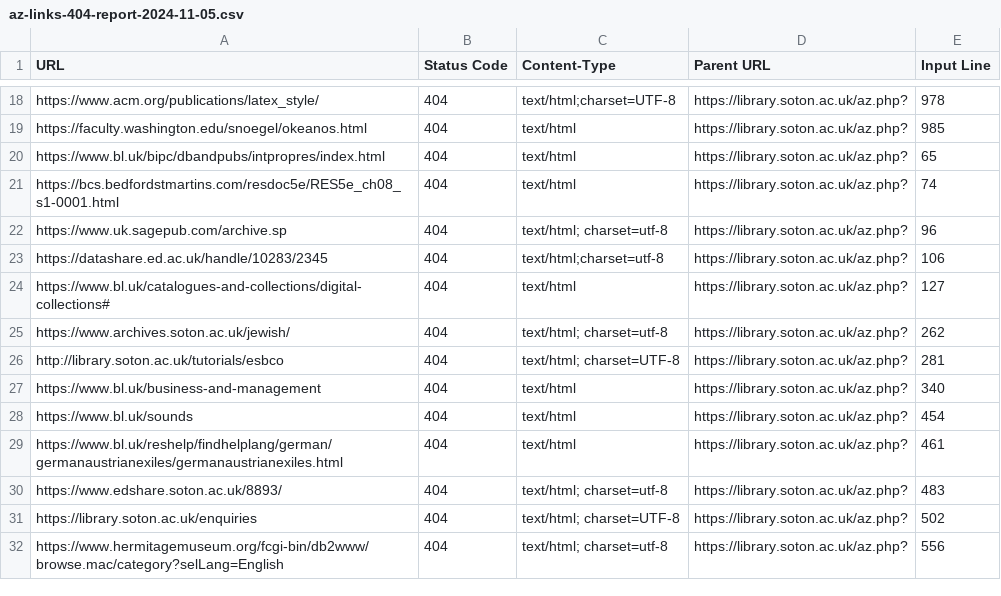
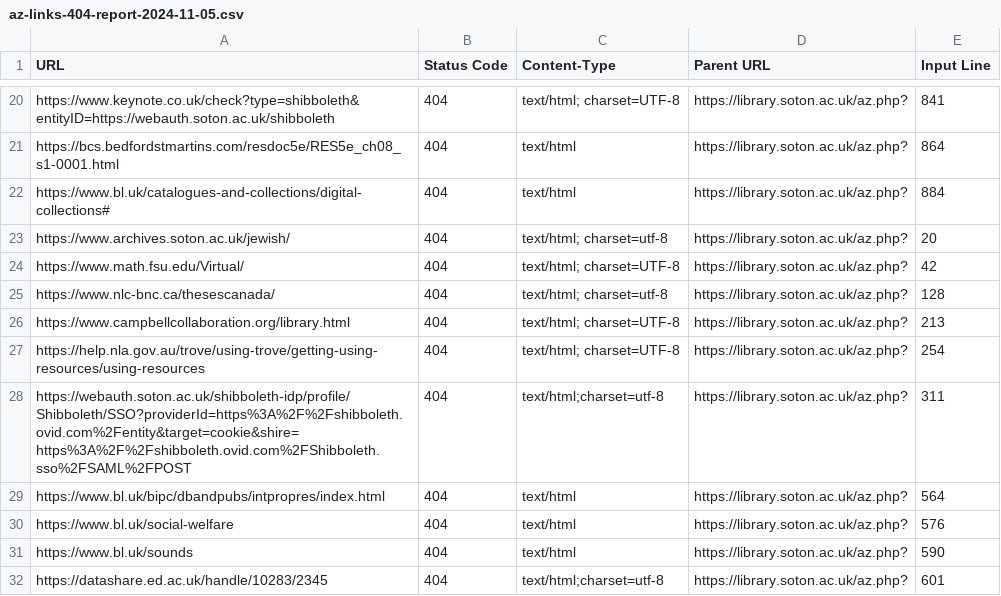
Before and after one commit to ab604/library-az-checker, a CSV file: reports/az-links-404-report-2024-11-05.csv, drawn as a sheet; only a part is shown, gaps mark what is left out; removed rows and columns are numbered as before the commit, all else as after; the diff covers the shown part only; the diff names each change by its address in the sheet, - before the commit and + after, or states it on an @@ line.

```diff
--- a/reports/az-links-404-report-2024-11-05.csv
+++ b/reports/az-links-404-report-2024-11-05.csv
-A20 (URL): https://www.acm.org/publications/latex_style/
+A20 (URL): https://www.keynote.co.uk/check?type=shibboleth&entityID=https://webauth.soton.ac.uk/shibboleth
-C20 (Content-Type): text/html;charset=UTF-8
+C20 (Content-Type): text/html; charset=UTF-8
-E20 (Input Line): 978
+E20 (Input Line): 841
-row 19: https://faculty.washington.edu/snoegel/okeanos.html | 404 | text/html | https://library.soton.ac.uk/az.php? | 985
-row 20: https://www.bl.uk/bipc/dbandpubs/intpropres/index.html | 404 | text/html | https://library.soton.ac.uk/az.php? | 65
-E21 (Input Line): 74
+E21 (Input Line): 864
-row 22: https://www.uk.sagepub.com/archive.sp | 404 | text/html; charset=utf-8 | https://library.soton.ac.uk/az.php? | 96
-row 23: https://datashare.ed.ac.uk/handle/10283/2345 | 404 | text/html;charset=utf-8 | https://library.soton.ac.uk/az.php? | 106
-E22 (Input Line): 127
+E22 (Input Line): 884
-E23 (Input Line): 262
+E23 (Input Line): 20
+row 24: https://www.math.fsu.edu/Virtual/ | 404 | text/html; charset=UTF-8 | https://library.soton.ac.uk/az.php? | 42
+row 25: https://www.nlc-bnc.ca/thesescanada/ | 404 | text/html; charset=utf-8 | https://library.soton.ac.uk/az.php? | 128
-A26 (URL): http://library.soton.ac.uk/tutorials/esbco
+A26 (URL): https://www.campbellcollaboration.org/library.html
-E26 (Input Line): 281
+E26 (Input Line): 213
+row 27: https://help.nla.gov.au/trove/using-trove/getting-using-resources/using-resources | 404 | text/html; charset=UTF-8 | https://library.soton.ac.uk/az.php? | 254
+row 28: https://webauth.soton.ac.uk/shibboleth-idp/profile/Shibboleth/SSO?providerId=https%3A%2F%2Fshibboleth.ovid.com%2Fentity&target=cookie&shire=https%3A%2F%2Fshibboleth.ovid.com%2FShibboleth.sso%2FSAML%2FPOST | 404 | text/html;charset=utf-8 | https://library.soton.ac.uk/az.php? | 311
+row 29: https://www.bl.uk/bipc/dbandpubs/intpropres/index.html | 404 | text/html | https://library.soton.ac.uk/az.php? | 564
-A30 (URL): https://www.bl.uk/business-and-management
+A30 (URL): https://www.bl.uk/social-welfare
-E30 (Input Line): 340
+E30 (Input Line): 576
-E31 (Input Line): 454
+E31 (Input Line): 590
-row 29: https://www.bl.uk/reshelp/findhelplang/german/germanaustrianexiles/germanaustrianexiles.html | 404 | text/html | https://library.soton.ac.uk/az.php? | 461
-A32 (URL): https://www.edshare.soton.ac.uk/8893/
+A32 (URL): https://datashare.ed.ac.uk/handle/10283/2345
-C32 (Content-Type): text/html; charset=utf-8
+C32 (Content-Type): text/html;charset=utf-8
-E32 (Input Line): 483
+E32 (Input Line): 601
-row 31: https://library.soton.ac.uk/enquiries | 404 | text/html; charset=UTF-8 | https://library.soton.ac.uk/az.php? | 502
-row 32: https://www.hermitagemuseum.org/fcgi-bin/db2www/browse.mac/category?selLang=English | 404 | text/html; charset=utf-8 | https://library.soton.ac.uk/az.php? | 556
```
Also changed, not shown: 8 added rows, 6 removed rows and 18 edited cells elsewhere in this file, reports/az-links-report-2024-11-05.csv.
